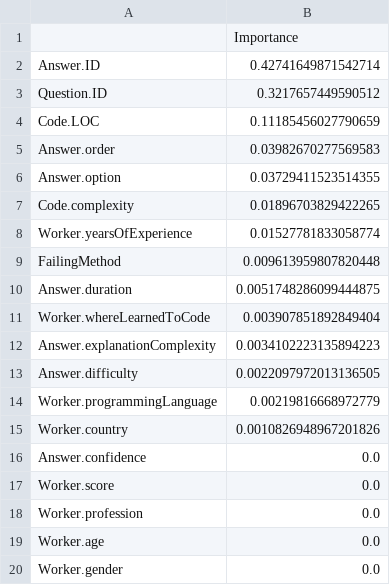
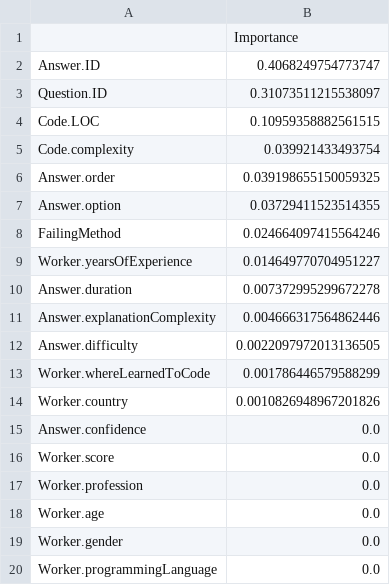
Before and after one commit to hpi-sam/ASE-GenAI, a CSV file: Robert/mini-project-2/out/number_of_words/features-importance.csv, drawn as a sheet.

```diff
--- a/Robert/mini-project-2/out/number_of_words/features-importance.csv
+++ b/Robert/mini-project-2/out/number_of_words/features-importance.csv
@@ -1,15 +1,14 @@
 ,Importance
-Answer.ID,0.42741649871542714
-Question.ID,0.3217657449590512
-Code.LOC,0.11185456027790659
-Answer.order,0.03982670277569583
+Answer.ID,0.4068249754773747
+Question.ID,0.31073511215538097
+Code.LOC,0.10959358882561515
+Code.complexity,0.039921433493754
+Answer.order,0.039198655150059325
 Answer.option,0.03729411523514355
-Code.complexity,0.01896703829422265
-Worker.yearsOfExperience,0.01527781833058774
-FailingMethod,0.009613959807820448
-Answer.duration,0.0051748286099444875
-Worker.whereLearnedToCode,0.003907851892849404
-Answer.explanationComplexity,0.0034102223135894223
+FailingMethod,0.024664097415564246
+Worker.yearsOfExperience,0.014649770704951227
+Answer.duration,0.007372995299672278
+Answer.explanationComplexity,0.004666317564862446
 Answer.difficulty,0.0022097972013136505
-Worker.programmingLanguage,0.00219816668972779
+Worker.whereLearnedToCode,0.001786446579588299
 Worker.country,0.0010826948967201826
@@ -20 +19,2 @@ Worker.age,0.0
 Worker.gender,0.0
+Worker.programmingLanguage,0.0
```
Also changed, not shown: Robert/mini-project-2/out/halstead-complexity/features-importance.csv, Robert/mini-project-2/out/number_of_words-ccp-alpha-0.004/features-importance.csv, 2 other files.
